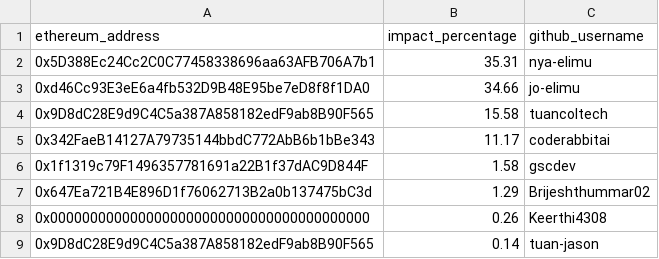
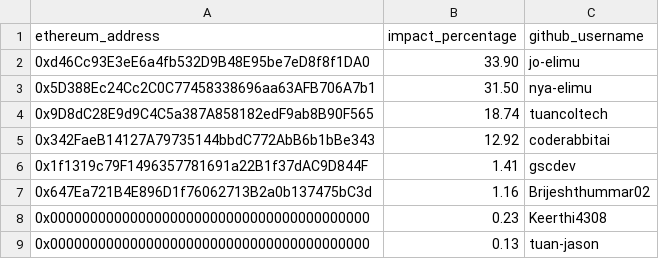
Before and after one commit to elimu-ai/web3-wiki, a CSV file: funding-splits-engineering/github_content-provider/FUNDING_SPLITS.csv, drawn as a sheet; removed rows and columns are numbered as before the commit, all else as after; the diff names each change by its address in the sheet, - before the commit and + after, or states it on an @@ line.

Commit message:
chore: update funding splits - content-provider
#70

```diff
--- a/funding-splits-engineering/github_content-provider/FUNDING_SPLITS.csv
+++ b/funding-splits-engineering/github_content-provider/FUNDING_SPLITS.csv
-row 2: 0x5D388Ec24Cc2C0C77458338696aa63AFB706A7b1 | 35.31 | nya-elimu
-B2 (impact_percentage): 34.66
+B2 (impact_percentage): 33.90
+row 3: 0x5D388Ec24Cc2C0C77458338696aa63AFB706A7b1 | 31.50 | nya-elimu
-B4 (impact_percentage): 15.58
+B4 (impact_percentage): 18.74
-B5 (impact_percentage): 11.17
+B5 (impact_percentage): 12.92
-B6 (impact_percentage): 1.58
+B6 (impact_percentage): 1.41
-B7 (impact_percentage): 1.29
+B7 (impact_percentage): 1.16
-B8 (impact_percentage): 0.26
+B8 (impact_percentage): 0.23
-row 9: 0x9D8dC28E9d9C4C5a387A858182edF9ab8B90F565 | 0.14 | tuan-jason
+row 9: 0x0000000000000000000000000000000000000000 | 0.13 | tuan-jason
```
